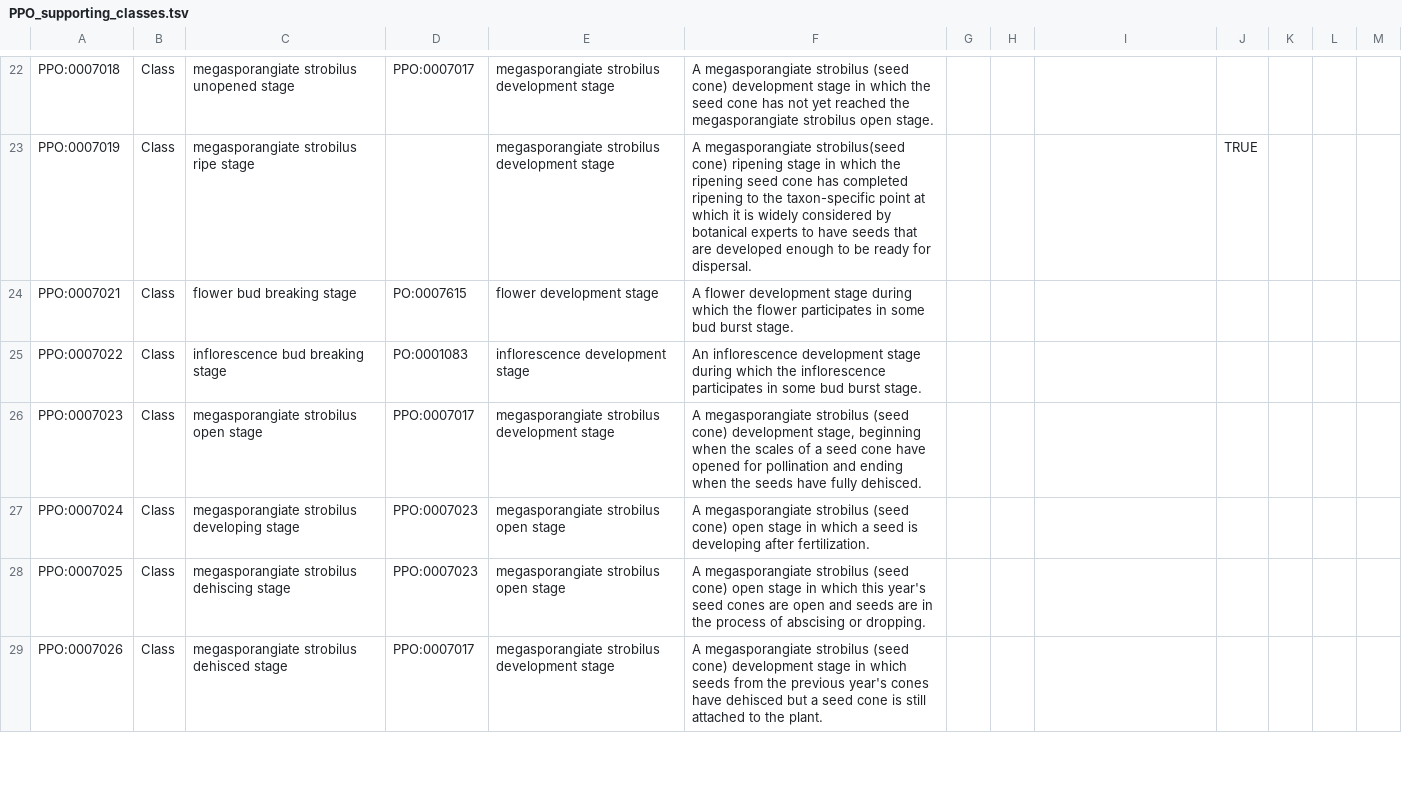
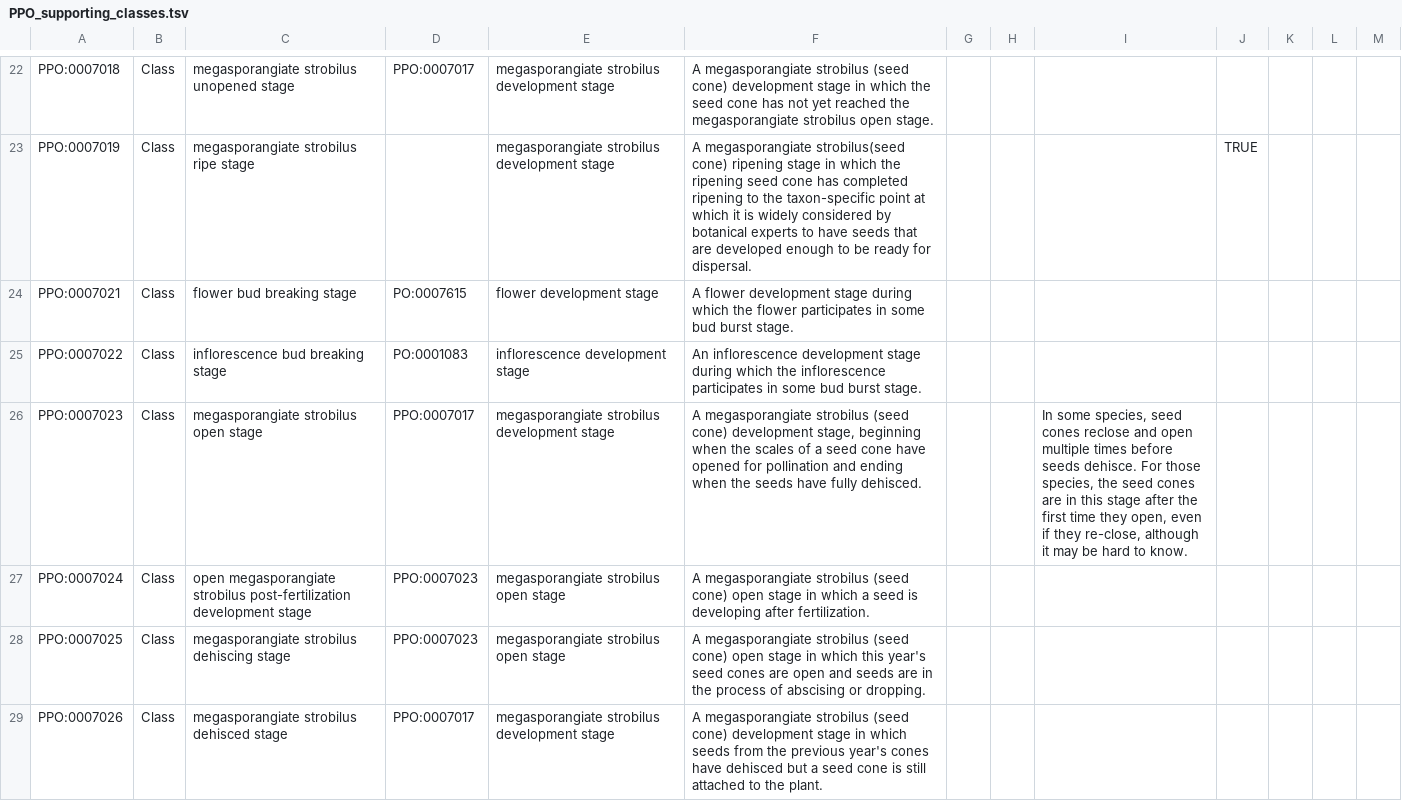
Before and after one commit to PlantPhenoOntology/ppo, a TSV file: src/templates/PPO_supporting_classes.tsv, drawn as a sheet; only a part is shown, gaps mark what is left out; the diff covers the shown part only.

Commit message:
Add pre- and post-fertilization open microsporangiate strobilus stage, structure, and trait classes

```diff
--- a/src/templates/PPO_supporting_classes.tsv
+++ b/src/templates/PPO_supporting_classes.tsv
@@ -25,4 +25,4 @@ PPO:0007021	Class	flower bud breaking stage	PO:0007615	flower development stage
 PPO:0007022	Class	inflorescence bud breaking stage	PO:0001083	inflorescence development stage	An inflorescence development stage during which the inflorescence participates in some bud burst stage.							
-PPO:0007023	Class	megasporangiate strobilus open stage	PPO:0007017	megasporangiate strobilus development stage	"A megasporangiate strobilus (seed cone) development stage, beginning when the scales of a seed cone have opened for pollination and ending when the seeds have fully dehisced."							
-PPO:0007024	Class	megasporangiate strobilus developing stage	PPO:0007023	megasporangiate strobilus open stage	A megasporangiate strobilus (seed cone) open stage in which a seed is developing after fertilization.							
+PPO:0007023	Class	megasporangiate strobilus open stage	PPO:0007017	megasporangiate strobilus development stage	"A megasporangiate strobilus (seed cone) development stage, beginning when the scales of a seed cone have opened for pollination and ending when the seeds have fully dehisced."			"In some species, seed cones reclose and open multiple times before seeds dehisce. For those species, the seed cones are in this stage after the first time they open, even if they re-close, although it may be hard to know."				
+PPO:0007024	Class	open megasporangiate strobilus post-fertilization development stage	PPO:0007023	megasporangiate strobilus open stage	A megasporangiate strobilus (seed cone) open stage in which a seed is developing after fertilization.							
 PPO:0007025	Class	megasporangiate strobilus dehiscing stage	PPO:0007023	megasporangiate strobilus open stage	A megasporangiate strobilus (seed cone) open stage in which this year's seed cones are open and seeds are in the process of abscising or dropping.							
```
Also changed, not shown: 1 added row elsewhere in this file, src/patterns/data/default/PPO_trait_absent_classes.tsv, src/patterns/data/default/PPO_trait_presence_classes.tsv, 8 other files.
